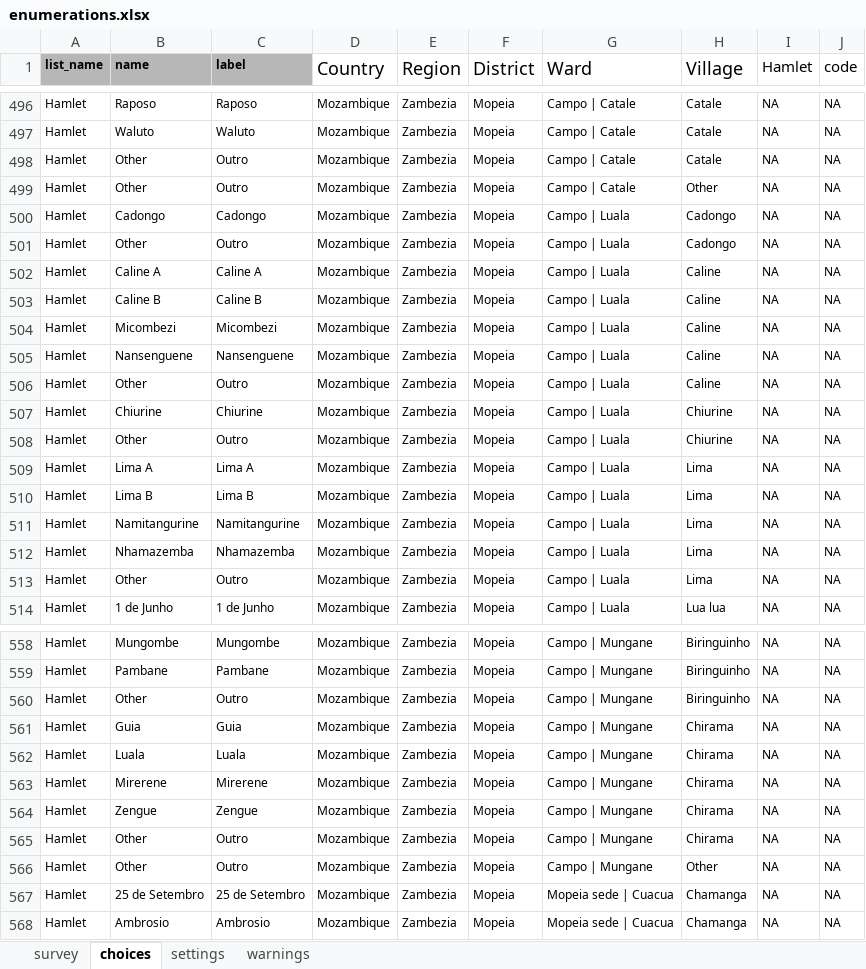
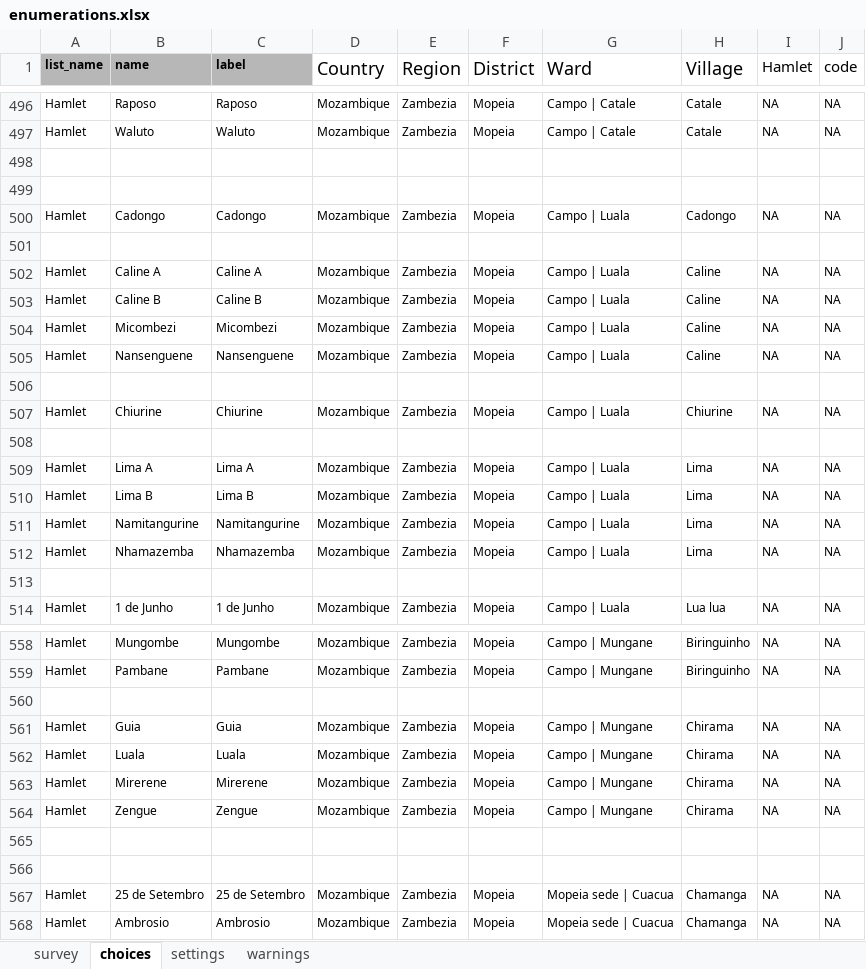
Before and after one commit to linl33/bohemia, an Excel workbook: forms/enumerations/enumerations.xlsx, sheet choices, drawn as a sheet; only a part is shown, gaps mark what is left out; values as stored, in another font and other column widths than the file's, no borders; charts and pictures not drawn; the diff covers the shown part only; the diff names each change by its address in the sheet, - before the commit and + after, or states it on an @@ line.

```diff
--- a/forms/enumerations/enumerations.xlsx (sheet choices)
+++ b/forms/enumerations/enumerations.xlsx (sheet choices)
-row 498: Hamlet | Other | Outro | Mozambique | Zambezia | Mopeia | Campo | Catale | Catale | NA | NA
+row 498: (empty)
-row 499: Hamlet | Other | Outro | Mozambique | Zambezia | Mopeia | Campo | Catale | Other | NA | NA
+row 499: (empty)
-row 501: Hamlet | Other | Outro | Mozambique | Zambezia | Mopeia | Campo | Luala | Cadongo | NA | NA
+row 501: (empty)
-row 506: Hamlet | Other | Outro | Mozambique | Zambezia | Mopeia | Campo | Luala | Caline | NA | NA
+row 506: (empty)
-row 508: Hamlet | Other | Outro | Mozambique | Zambezia | Mopeia | Campo | Luala | Chiurine | NA | NA
+row 508: (empty)
-row 513: Hamlet | Other | Outro | Mozambique | Zambezia | Mopeia | Campo | Luala | Lima | NA | NA
+row 513: (empty)
-row 560: Hamlet | Other | Outro | Mozambique | Zambezia | Mopeia | Campo | Mungane | Biringuinho | NA | NA
+row 560: (empty)
-row 565: Hamlet | Other | Outro | Mozambique | Zambezia | Mopeia | Campo | Mungane | Chirama | NA | NA
+row 565: (empty)
-row 566: Hamlet | Other | Outro | Mozambique | Zambezia | Mopeia | Campo | Mungane | Other | NA | NA
+row 566: (empty)
```
Also changed, not shown: 440 edited cells elsewhere in this sheet, sheet settings, forms/va153/va153.xlsx, 3 other files.
